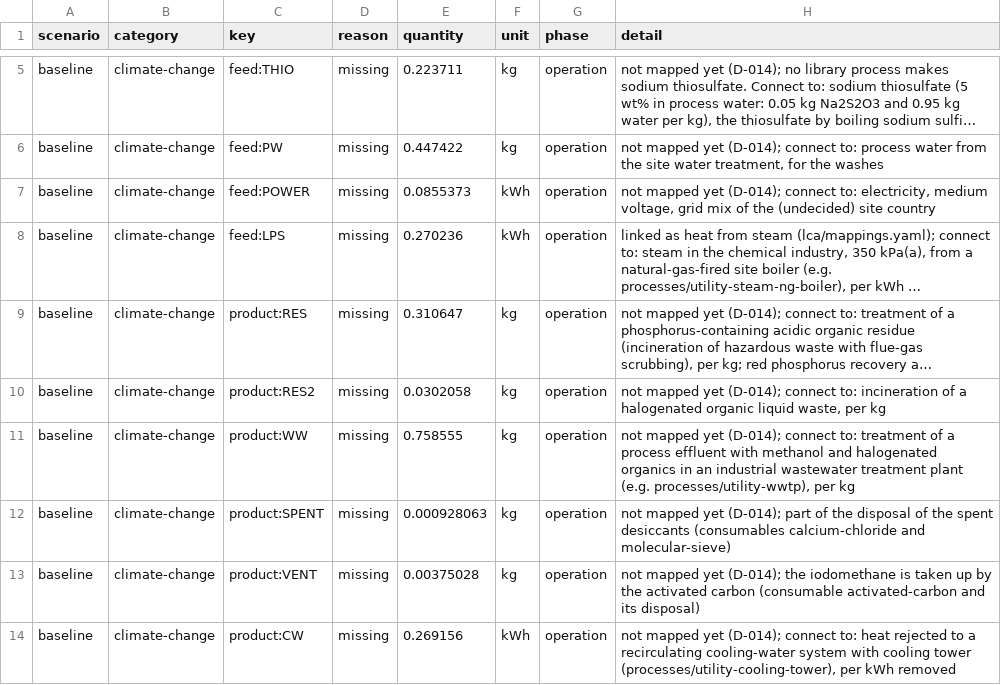
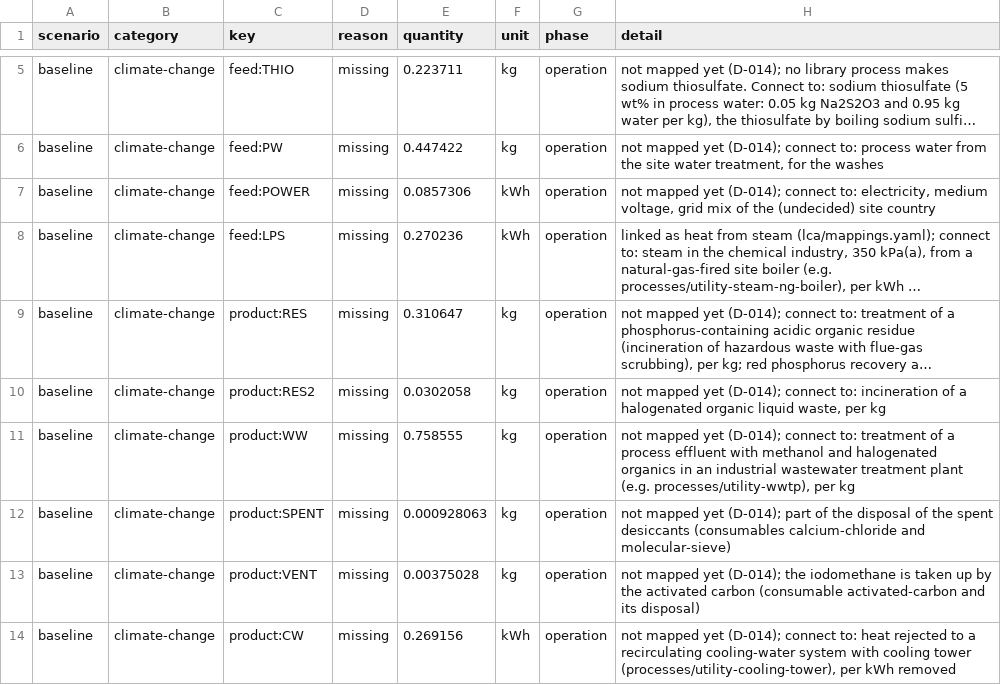
Before and after one commit to ChemE-as-Code/process-library, a CSV file: processes/iodomethane-1/lca/gaps.csv, drawn as a sheet; only a part is shown, gaps mark what is left out; long unchanged cells end in …; the diff names each change by its address in the sheet, - before the commit and + after, or states it on an @@ line.

```diff
--- a/processes/iodomethane-1/lca/gaps.csv
+++ b/processes/iodomethane-1/lca/gaps.csv
-E7 (quantity): 0.0855373
+E7 (quantity): 0.0857306
```
Also changed, not shown: processes/iodomethane-1/lca/inventory.csv, 16 other files.
